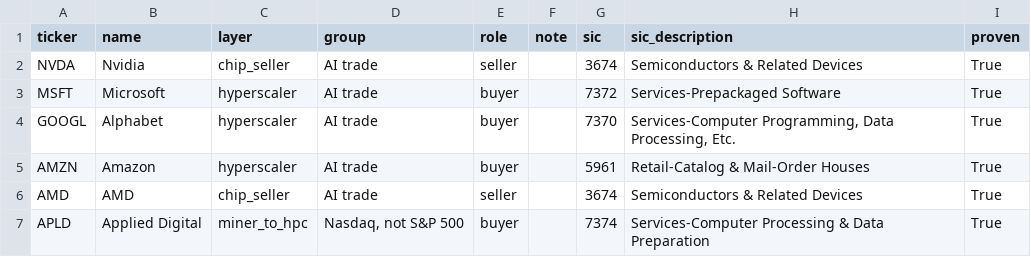
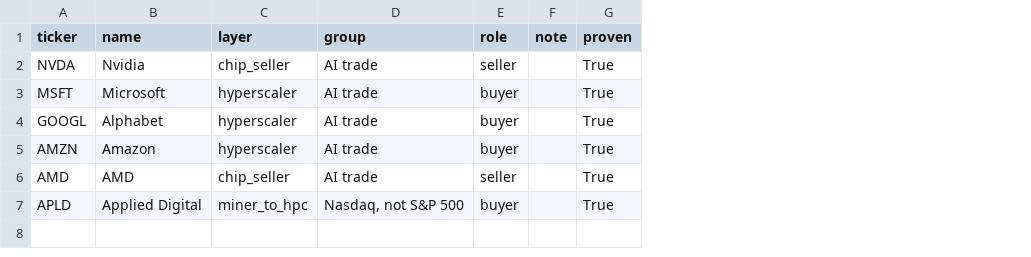
Before and after one commit to kennygeiler/ai-capex-ledger, a CSV file: releases/v1.8.0/companies.csv, drawn as a sheet; the diff names each change by its address in the sheet, - before the commit and + after, or states it on an @@ line.

```diff
--- a/releases/v1.8.0/companies.csv
+++ b/releases/v1.8.0/companies.csv
-column G (sic), rows 2-7: 3674 | 7372 | 7370 | 5961 | 3674 | 7374
-column H (sic_description), rows 2-7: Semiconductors & Related Devices | Services-Prepackaged Software | Services-Computer Programming, Data Processing, Etc. | Retail-Catalog & Mail-Order Houses | Semiconductors & Related Devices | Services-Computer Processing & Data Preparation
```
Also changed, not shown: 2 other files.
